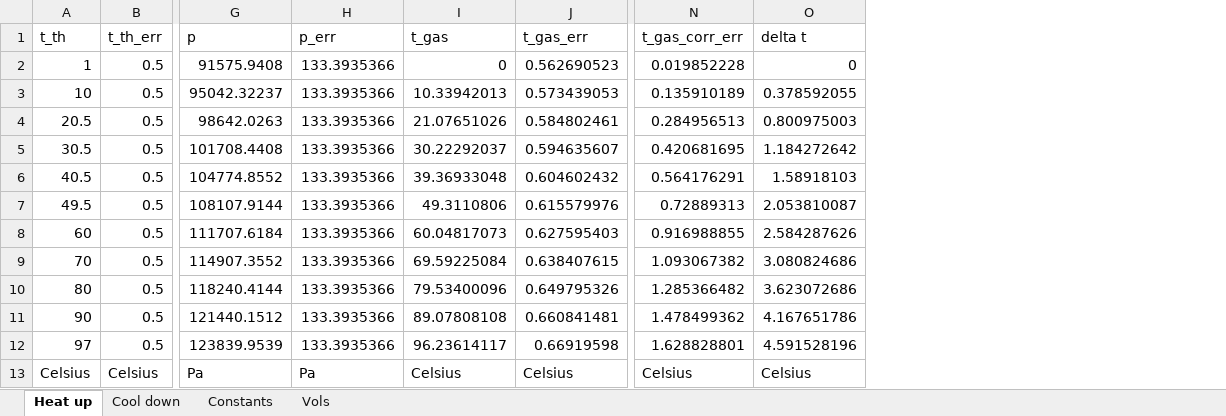
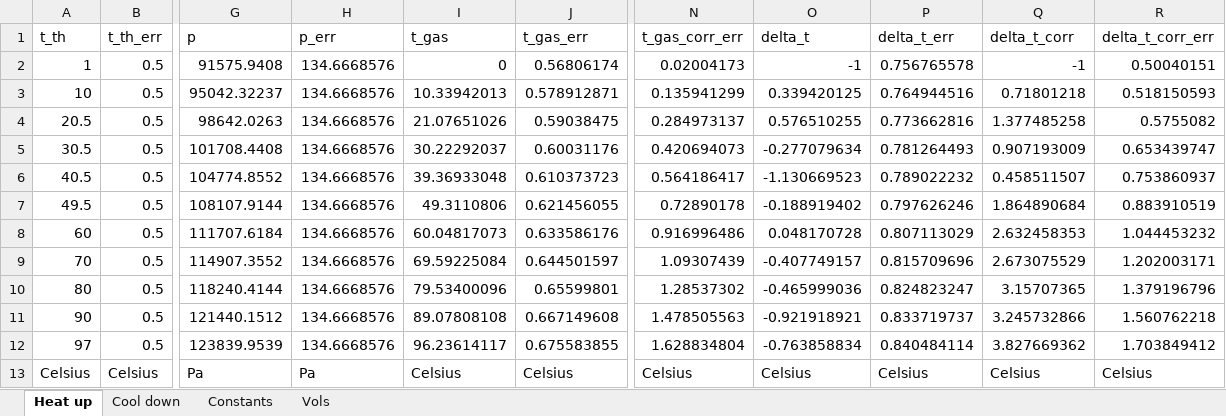
Before and after one commit to michele98/Grundpraktikum, an Excel workbook: Versuch8/datasets/gasthermometer.xlsx, sheet Heat up, drawn as a sheet; only a part is shown, gaps mark what is left out; values as stored, in another font and other column widths than the file's, no borders; removed rows and columns are numbered as before the commit, all else as after; the diff names each change by its address in the sheet, - before the commit and + after, or states it on an @@ line.

```diff
--- a/Versuch8/datasets/gasthermometer.xlsx (sheet Heat up)
+++ b/Versuch8/datasets/gasthermometer.xlsx (sheet Heat up)
-column O (delta t), rows 2-13: 0 | 0.378592055 | 0.800975003 | 1.184272642 | 1.58918103 | 2.053810087 | 2.584287626 | 3.080824686 | 3.623072686 | 4.167651786 | 4.591528196 | Celsius
+column O (delta_t), rows 2-13: -1 | 0.339420125 | 0.576510255 | -0.277079634 | -1.130669523 | -0.188919402 | 0.048170728 | -0.407749157 | -0.465999036 | -0.921918921 | -0.763858834 | Celsius
+column P (delta_t_err), rows 2-13: 0.756765578 | 0.764944516 | 0.773662816 | 0.781264493 | 0.789022232 | 0.797626246 | 0.807113029 | 0.815709696 | 0.824823247 | 0.833719737 | 0.840484114 | Celsius
+column Q (delta_t_corr), rows 2-13: -1 | 0.71801218 | 1.377485258 | 0.907193009 | 0.458511507 | 1.864890684 | 2.632458353 | 2.673075529 | 3.15707365 | 3.245732866 | 3.827669362 | Celsius
+column R (delta_t_corr_err), rows 2-13: 0.50040151 | 0.518150593 | 0.5755082 | 0.653439747 | 0.753860937 | 0.883910519 | 1.044453232 | 1.202003171 | 1.379196796 | 1.560762218 | 1.703849412 | Celsius
-H2:H12 (p_err): 133.3935366
+H2:H12 (p_err): 134.6668576
-J2 (t_gas_err): 0.562690523
+J2 (t_gas_err): 0.56806174
-N2 (t_gas_corr_err): 0.019852228
+N2 (t_gas_corr_err): 0.02004173
-J3 (t_gas_err): 0.573439053
+J3 (t_gas_err): 0.578912871
-N3 (t_gas_corr_err): 0.135910189
+N3 (t_gas_corr_err): 0.135941299
-J4 (t_gas_err): 0.584802461
+J4 (t_gas_err): 0.59038475
-N4 (t_gas_corr_err): 0.284956513
+N4 (t_gas_corr_err): 0.284973137
-J5 (t_gas_err): 0.594635607
+J5 (t_gas_err): 0.60031176
-N5 (t_gas_corr_err): 0.420681695
+N5 (t_gas_corr_err): 0.420694073
-J6 (t_gas_err): 0.604602432
+J6 (t_gas_err): 0.610373723
-N6 (t_gas_corr_err): 0.564176291
+N6 (t_gas_corr_err): 0.564186417
-J7 (t_gas_err): 0.615579976
+J7 (t_gas_err): 0.621456055
-N7 (t_gas_corr_err): 0.72889313
+N7 (t_gas_corr_err): 0.72890178
-J8 (t_gas_err): 0.627595403
+J8 (t_gas_err): 0.633586176
-N8 (t_gas_corr_err): 0.916988855
+N8 (t_gas_corr_err): 0.916996486
-J9 (t_gas_err): 0.638407615
+J9 (t_gas_err): 0.644501597
-N9 (t_gas_corr_err): 1.093067382
+N9 (t_gas_corr_err): 1.09307439
-J10 (t_gas_err): 0.649795326
+J10 (t_gas_err): 0.65599801
-N10 (t_gas_corr_err): 1.285366482
+N10 (t_gas_corr_err): 1.28537302
-J11 (t_gas_err): 0.660841481
+J11 (t_gas_err): 0.667149608
-N11 (t_gas_corr_err): 1.478499362
+N11 (t_gas_corr_err): 1.478505563
-J12 (t_gas_err): 0.66919598
+J12 (t_gas_err): 0.675583855
-N12 (t_gas_corr_err): 1.628828801
+N12 (t_gas_corr_err): 1.628834804
```
Also changed, not shown: sheet Cool down, 7 other files.
